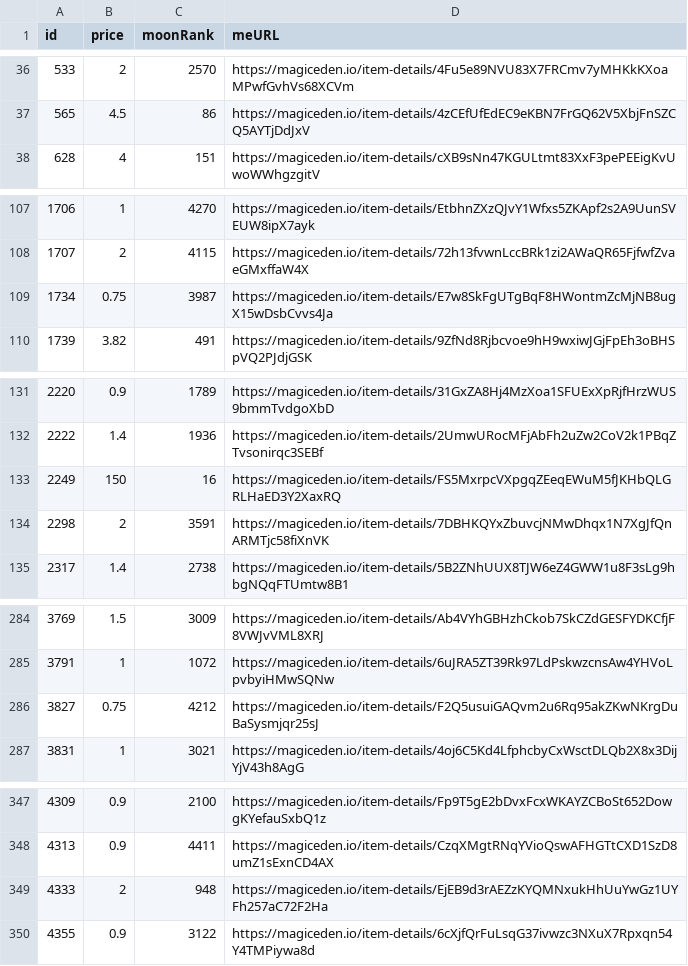
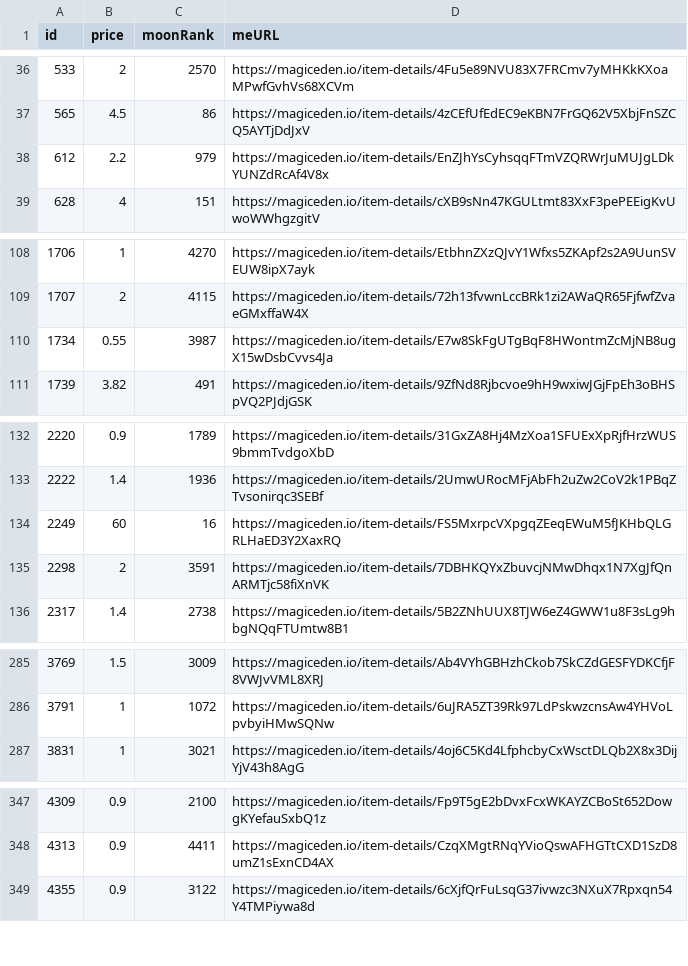
Before and after one commit to pgaspar/saibagang-monitor, a CSV file: data-magiceden.csv, drawn as a sheet; only a part is shown, gaps mark what is left out; the diff covers the shown part only.

Commit message:
Flat: latest data (2021-11-15T17:38:59.382Z) {   "date": "2021-11-15T17:38:59.382Z",   "files": [     {       "name": "data-magiceden.csv",       "deltaBytes": -90,       "source": "https://api-mainnet.magiceden.io/rpc/getListedNFTsByQuery?q=%7B%22%24match%22%3A%7B%22collectionSymbol%22%3A%22saiba_gang%22%7D%2C%22%24sort%22%3A%7B%22takerAmount%22%3A1%2C%22createdAt%22%3A-1%7D%7D"     },     {       "name": "data-solanart.csv",       "deltaBytes": -90,       "source": "https://qzlsklfacc.medianetwork.cloud/nft_for_sale?collection=saibagang"     },     {       "name": "picks-solanart.csv",       "deltaBytes": -2,       "source": "https://qzlsklfacc.medianetwork.cloud/nft_for_sale?collection=saibagang"     }   ] }

```diff
--- a/data-magiceden.csv
+++ b/data-magiceden.csv
@@ -37,2 +37,3 @@ id,price,moonRank,meURL
 565,4.5,86,https://magiceden.io/item-details/4zCEfUfEdEC9eKBN7FrGQ62V5XbjFnSZCQ5AYTjDdJxV
+612,2.2,979,https://magiceden.io/item-details/EnZJhYsCyhsqqFTmVZQRWrJuMUJgLDkYUNZdRcAf4V8x
 628,4,151,https://magiceden.io/item-details/cXB9sNn47KGULtmt83XxF3pePEEigKvUwoWWhgzgitV
@@ -108,3 +109,3 @@ id,price,moonRank,meURL
 1707,2,4115,https://magiceden.io/item-details/72h13fvwnLccBRk1zi2AWaQR65FjfwfZvaeGMxffaW4X
-1734,0.75,3987,https://magiceden.io/item-details/E7w8SkFgUTgBqF8HWontmZcMjNB8ugX15wDsbCvvs4Ja
+1734,0.55,3987,https://magiceden.io/item-details/E7w8SkFgUTgBqF8HWontmZcMjNB8ugX15wDsbCvvs4Ja
 1739,3.82,491,https://magiceden.io/item-details/9ZfNd8Rjbcvoe9hH9wxiwJGjFpEh3oBHSpVQ2PJdjGSK
@@ -132,3 +133,3 @@ id,price,moonRank,meURL
 2222,1.4,1936,https://magiceden.io/item-details/2UmwURocMFjAbFh2uZw2CoV2k1PBqZTvsonirqc3SEBf
-2249,150,16,https://magiceden.io/item-details/FS5MxrpcVXpgqZEeqEWuM5fJKHbQLGRLHaED3Y2XaxRQ
+2249,60,16,https://magiceden.io/item-details/FS5MxrpcVXpgqZEeqEWuM5fJKHbQLGRLHaED3Y2XaxRQ
 2298,2,3591,https://magiceden.io/item-details/7DBHKQYxZbuvcjNMwDhqx1N7XgJfQnARMTjc58fiXnVK
@@ -285,3 +286,2 @@ id,price,moonRank,meURL
 3791,1,1072,https://magiceden.io/item-details/6uJRA5ZT39Rk97LdPskwzcnsAw4YHVoLpvbyiHMwSQNw
-3827,0.75,4212,https://magiceden.io/item-details/F2Q5usuiGAQvm2u6Rq95akZKwNKrgDuBaSysmjqr25sJ
 3831,1,3021,https://magiceden.io/item-details/4oj6C5Kd4LfphcbyCxWsctDLQb2X8x3DijYjV43h8AgG
@@ -348,3 +348,2 @@ id,price,moonRank,meURL
 4313,0.9,4411,https://magiceden.io/item-details/CzqXMgtRNqYVioQswAFHGTtCXD1SzD8umZ1sExnCD4AX
-4333,2,948,https://magiceden.io/item-details/EjEB9d3rAEZzKYQMNxukHhUuYwGz1UYFh257aC72F2Ha
 4355,0.9,3122,https://magiceden.io/item-details/6cXjfQrFuLsqG37ivwzc3NXuX7Rpxqn54Y4TMPiywa8d
```
Also changed, not shown: 2 edited cells elsewhere in this file, data-solanart.csv, picks-solanart.csv.
